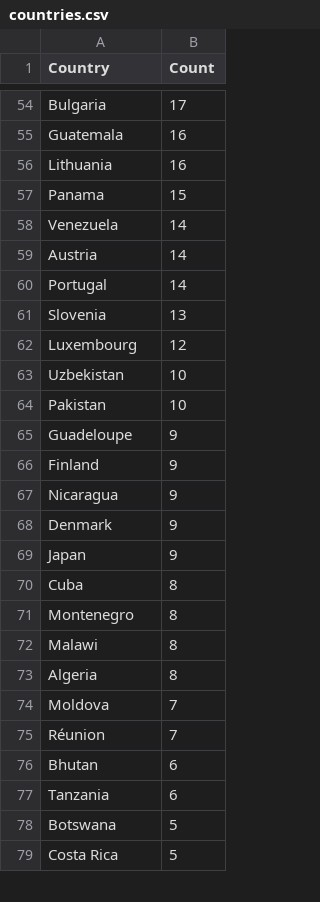
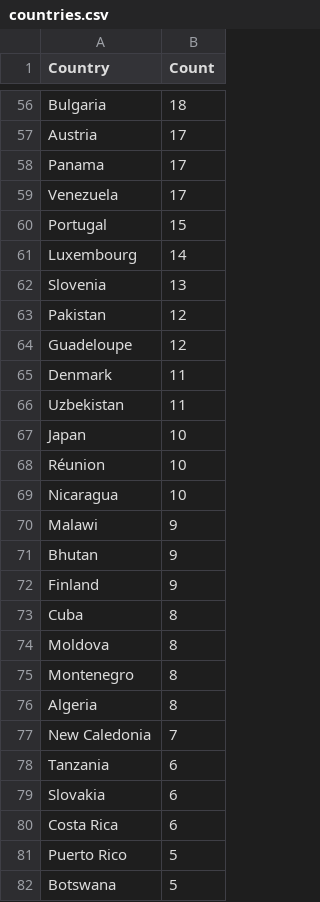
Before and after one commit to Prabhath-de/cowrie-analysis, a CSV file: csv/countries.csv, drawn as a sheet; only a part is shown, gaps mark what is left out; removed rows and columns are numbered as before the commit, all else as after; the diff covers the shown part only; the diff names each change by its address in the sheet, - before the commit and + after, or states it on an @@ line.

```diff
--- a/csv/countries.csv
+++ b/csv/countries.csv
-B56 (Count): 17
+B56 (Count): 18
-row 55: Guatemala | 16
-row 56: Lithuania | 16
+row 57: Austria | 17
-B58 (Count): 15
+B58 (Count): 17
-B59 (Count): 14
+B59 (Count): 17
-row 59: Austria | 14
-B60 (Count): 14
+B60 (Count): 15
+row 61: Luxembourg | 14
-row 62: Luxembourg | 12
-row 63: Uzbekistan | 10
-B63 (Count): 10
+B63 (Count): 12
-B64 (Count): 9
+B64 (Count): 12
+row 65: Denmark | 11
+row 66: Uzbekistan | 11
+row 67: Japan | 10
+row 68: Réunion | 10
+row 69: Nicaragua | 10
+row 70: Malawi | 9
+row 71: Bhutan | 9
-row 67: Nicaragua | 9
-row 68: Denmark | 9
-row 69: Japan | 9
+row 74: Moldova | 8
-row 72: Malawi | 8
-A77 (Country): Moldova
+A77 (Country): New Caledonia
-row 75: Réunion | 7
-row 76: Bhutan | 6
+row 79: Slovakia | 6
+row 80: Costa Rica | 6
+row 81: Puerto Rico | 5
-row 79: Costa Rica | 5
```
Also changed, not shown: 20 added rows, 21 removed rows, 2 moved rows and 34 edited cells elsewhere in this file, csv/passwords.csv, csv/top_ips.csv, 9 other files.
